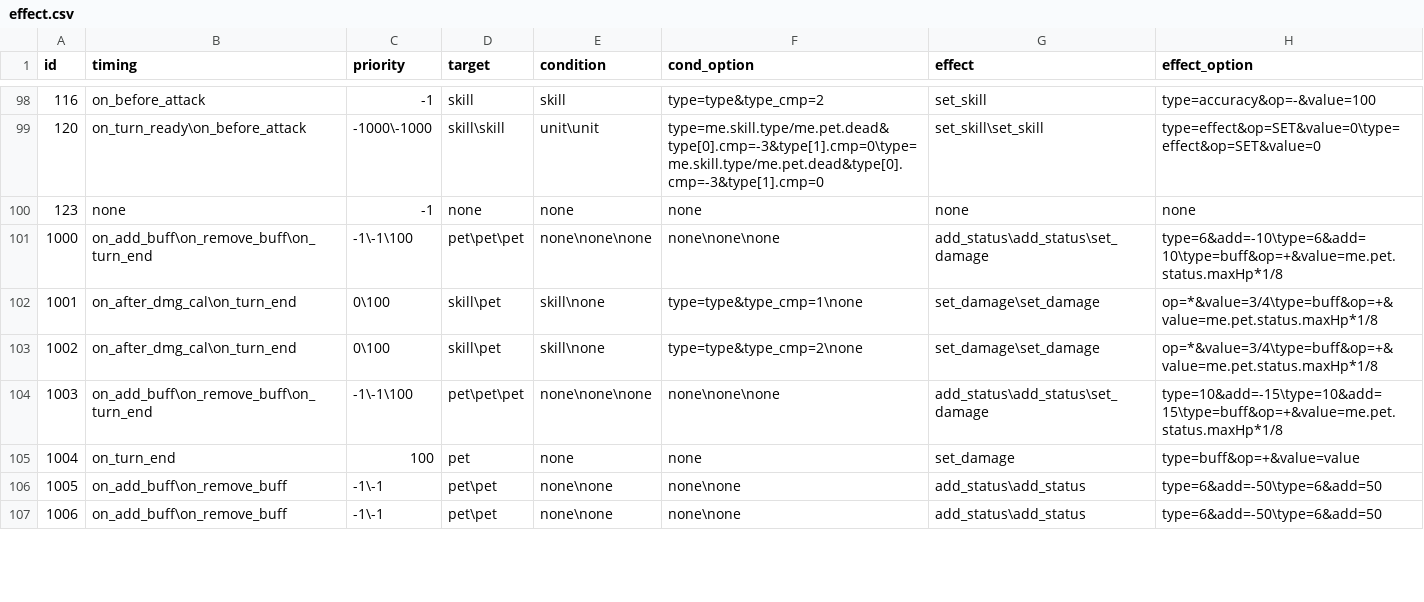
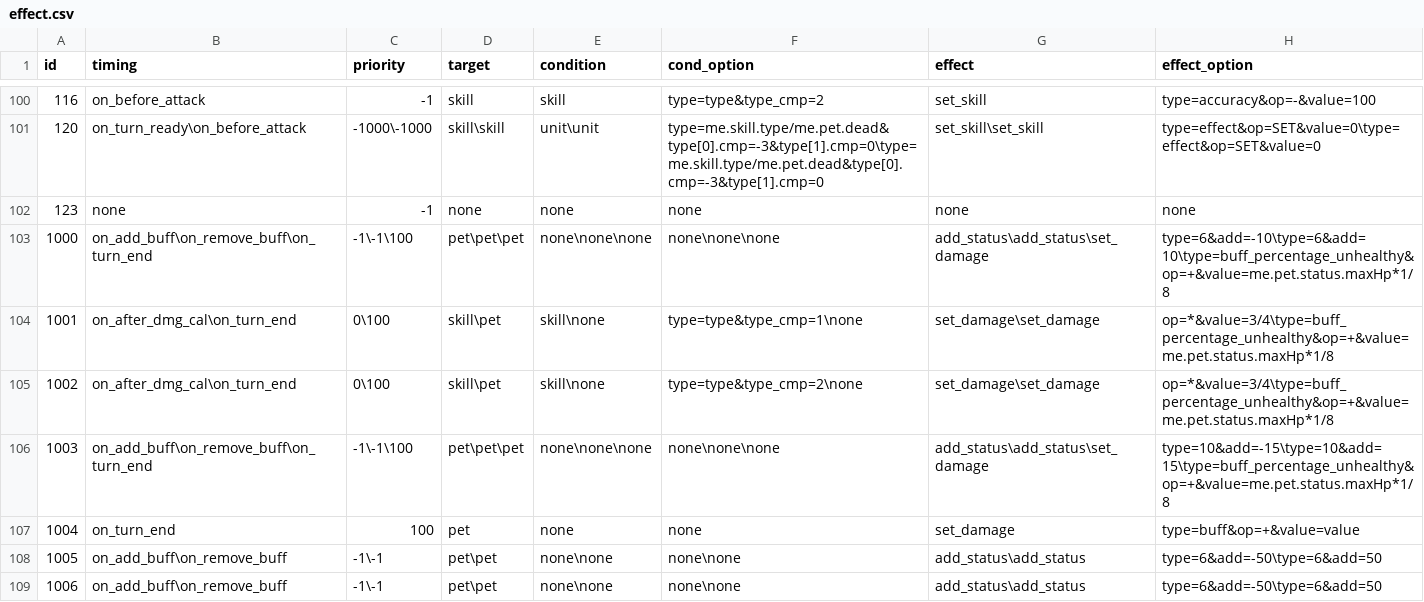
Before and after one commit to Brady29655751/Seer2-Restart-Lite, a CSV file: Assets/Resources/Data/Buffs/effect.csv, drawn as a sheet; only a part is shown, gaps mark what is left out; the diff covers the shown part only.

```diff
--- a/Assets/Resources/Data/Buffs/effect.csv
+++ b/Assets/Resources/Data/Buffs/effect.csv
@@ -100,6 +102,6 @@ id,timing,priority,target,condition,cond_option,effect,effect_option
 123,none,-1,none,none,none,none,none
-1000,on_add_buff\on_remove_buff\on_turn_end,-1\-1\100,pet\pet\pet,none\none\none,none\none\none,add_status\add_status\set_damage,type=6&add=-10\type=6&add=10\type=buff&op=+&value=me.pet.status.maxHp*1/8
-1001,on_after_dmg_cal\on_turn_end,0\100,skill\pet,skill\none,type=type&type_cmp=1\none,set_damage\set_damage,op=*&value=3/4\type=buff&op=+&value=me.pet.status.maxHp*1/8
-1002,on_after_dmg_cal\on_turn_end,0\100,skill\pet,skill\none,type=type&type_cmp=2\none,set_damage\set_damage,op=*&value=3/4\type=buff&op=+&value=me.pet.status.maxHp*1/8
-1003,on_add_buff\on_remove_buff\on_turn_end,-1\-1\100,pet\pet\pet,none\none\none,none\none\none,add_status\add_status\set_damage,type=10&add=-15\type=10&add=15\type=buff&op=+&value=me.pet.status.maxHp*1/8
+1000,on_add_buff\on_remove_buff\on_turn_end,-1\-1\100,pet\pet\pet,none\none\none,none\none\none,add_status\add_status\set_damage,type=6&add=-10\type=6&add=10\type=buff_percentage_unhealthy&op=+&value=me.pet.status.maxHp*1/8
+1001,on_after_dmg_cal\on_turn_end,0\100,skill\pet,skill\none,type=type&type_cmp=1\none,set_damage\set_damage,op=*&value=3/4\type=buff_percentage_unhealthy&op=+&value=me.pet.status.maxHp*1/8
+1002,on_after_dmg_cal\on_turn_end,0\100,skill\pet,skill\none,type=type&type_cmp=2\none,set_damage\set_damage,op=*&value=3/4\type=buff_percentage_unhealthy&op=+&value=me.pet.status.maxHp*1/8
+1003,on_add_buff\on_remove_buff\on_turn_end,-1\-1\100,pet\pet\pet,none\none\none,none\none\none,add_status\add_status\set_damage,type=10&add=-15\type=10&add=15\type=buff_percentage_unhealthy&op=+&value=me.pet.status.maxHp*1/8
 1004,on_turn_end,100,pet,none,none,set_damage,type=buff&op=+&value=value
```
Also changed, not shown: 2 added rows and 6 edited cells elsewhere in this file, Assets/Resources/Data/Buffs/info.csv, Assets/Resources/Data/Pets/hit.csv, 21 other files.
